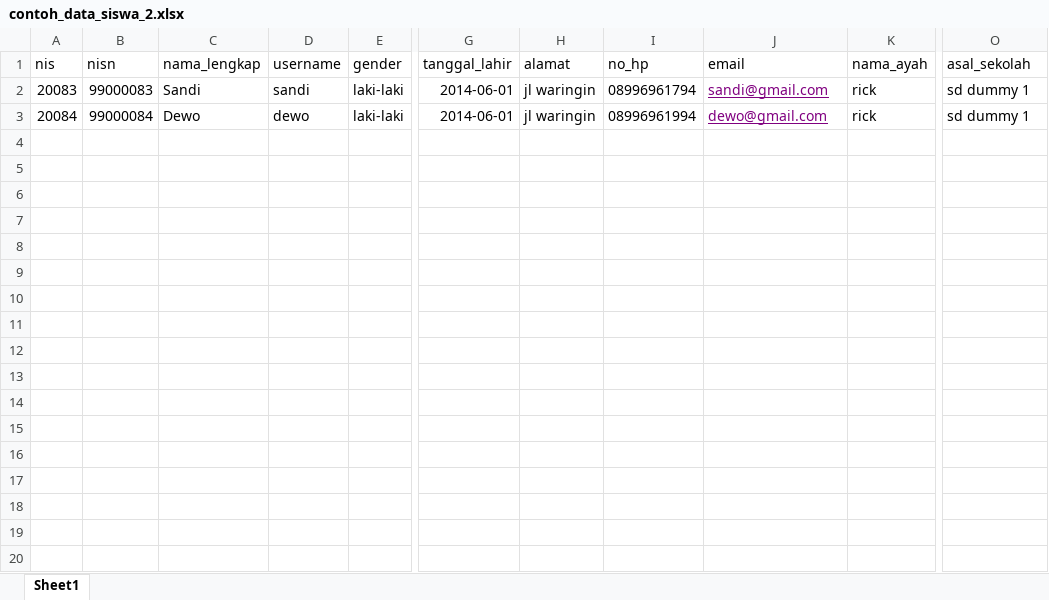
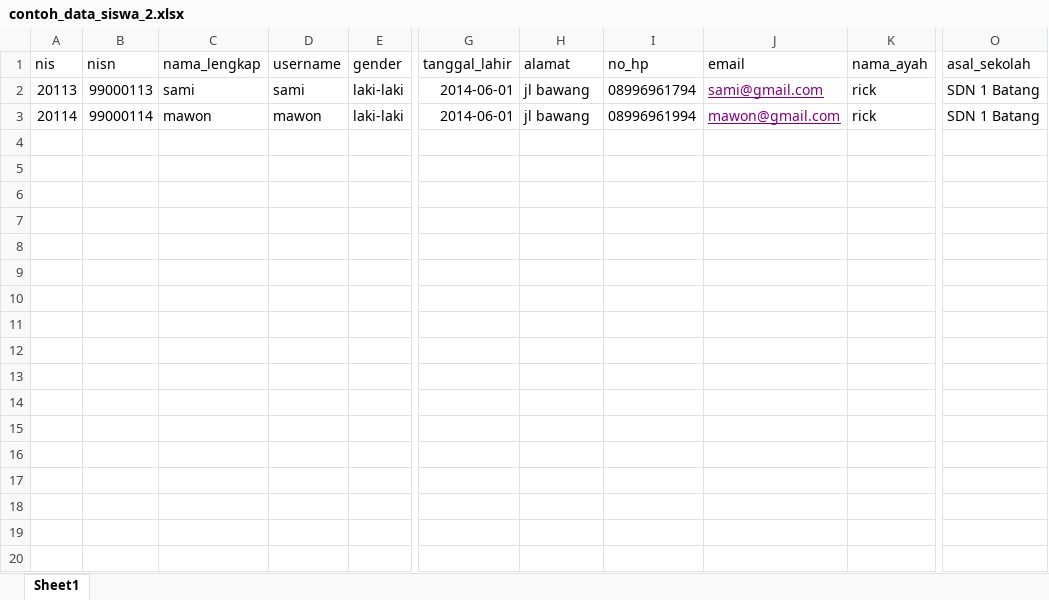
Before and after one commit to Aldi2801/bell_web, an Excel workbook: template_excel/contoh_data_siswa_2.xlsx, sheet Sheet1, drawn as a sheet; only a part is shown, gaps mark what is left out; values as stored, in another font and other column widths than the file's, no borders; table styles not drawn; the diff names each change by its address in the sheet, - before the commit and + after, or states it on an @@ line.

```diff
--- a/template_excel/contoh_data_siswa_2.xlsx (sheet Sheet1)
+++ b/template_excel/contoh_data_siswa_2.xlsx (sheet Sheet1)
-A2 (nis): 20083
+A2 (nis): 20113
-B2 (nisn): 99000083
+B2 (nisn): 99000113
-C2 (nama_lengkap): Sandi
+C2 (nama_lengkap): sami
-D2 (username): sandi
+D2 (username): sami
-H2:H3 (alamat): jl waringin
+H2:H3 (alamat): jl bawang
-J2 (email): sandi@gmail.com
+J2 (email): sami@gmail.com
-O2:O3 (asal_sekolah): sd dummy 1
+O2:O3 (asal_sekolah): SDN 1 Batang
-A3 (nis): 20084
+A3 (nis): 20114
-B3 (nisn): 99000084
+B3 (nisn): 99000114
-C3 (nama_lengkap): Dewo
+C3 (nama_lengkap): mawon
-D3 (username): dewo
+D3 (username): mawon
-J3 (email): dewo@gmail.com
+J3 (email): mawon@gmail.com
```
Also changed, not shown: template_excel/contoh_data_1.xlsx, template_excel/contoh_data_input_pembagian_kelas.xlsx, 15 other files.
